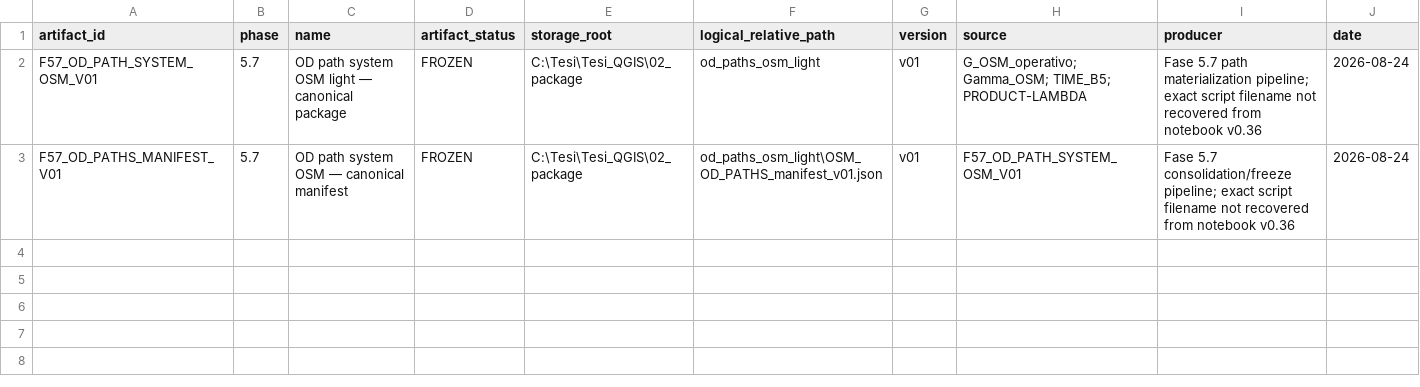
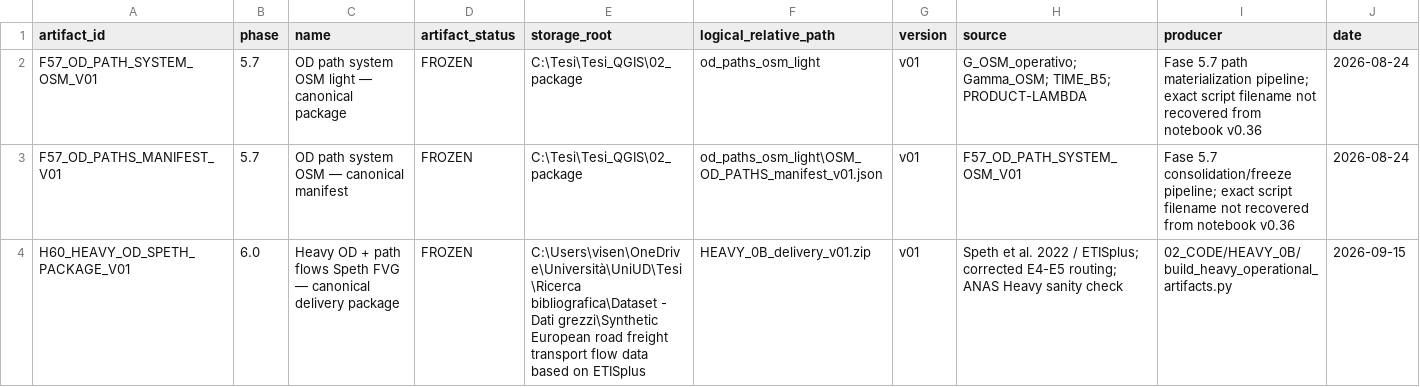
Before and after one commit to indren9/tesi-frlm-fvg, a CSV file: 06_GOVERNANCE/ARTIFACT_REGISTER.csv, drawn as a sheet; only a part is shown; rows hold the shown columns only; the diff names each change by its address in the sheet, - before the commit and + after, or states it on an @@ line.

Commit message:
close(heavy-6.0): freeze Speth OD and path flows

```diff
--- a/06_GOVERNANCE/ARTIFACT_REGISTER.csv
+++ b/06_GOVERNANCE/ARTIFACT_REGISTER.csv
+row 4: H60_HEAVY_OD_SPETH_PACKAGE_V01 | 6.0 | Heavy OD + path flows Speth FVG — canonical delivery package | FROZEN | C:\Users\visen\OneDrive\Università\UniUD\Tesi\Ricerca bibliografica\Dataset - Dati grezzi\Synthetic European road freight transport flow data based on ETISplus | HEAVY_0B_delivery_v01.zip | v01 | Speth et al. 2022 / ETISplus; corrected E4-E5 routing; ANAS Heavy sanity check | 02_CODE/HEAVY_0B/build_heavy_operational_artifacts.py | 2026-09-15
```
Also changed, not shown: 2 other files.
